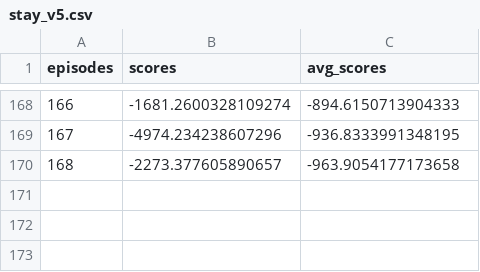
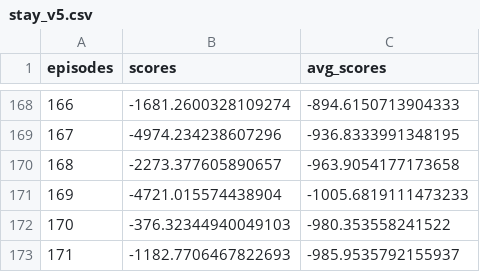
Before and after one commit to dean-south/HonoursResearchSim, a CSV file: pybullet/Data/stay_v5.csv, drawn as a sheet; only a part is shown, gaps mark what is left out; the diff names each change by its address in the sheet, - before the commit and + after, or states it on an @@ line.

Commit message:
stayV5

```diff
--- a/pybullet/Data/stay_v5.csv
+++ b/pybullet/Data/stay_v5.csv
+row 171: 169 | -4721.015574438904 | -1005.6819111473233
+row 172: 170 | -376.32344940049103 | -980.353558241522
+row 173: 171 | -1182.7706467822693 | -985.9535792155937
```
Also changed, not shown: 1 other file.
